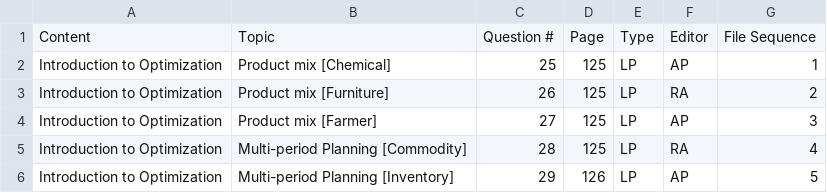
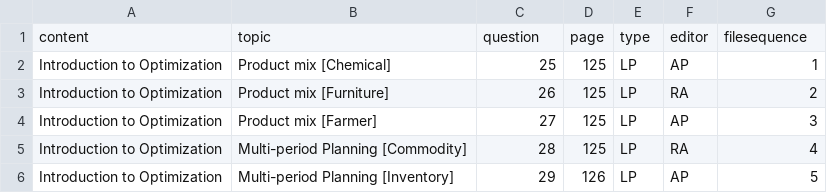
Before and after one commit to ytyimin/tart-cherry, a CSV file: _data/examples.csv, drawn as a sheet; only a part is shown; removed rows and columns are numbered as before the commit, all else as after; the diff names each change by its address in the sheet, - before the commit and + after, or states it on an @@ line.

Commit message:
Update examples.csv

```diff
--- a/_data/examples.csv
+++ b/_data/examples.csv
-row 1: Content | Topic | Question # | Page | Type | Editor | File Sequence
+row 1: content | topic | question | page | type | editor | filesequence
```
